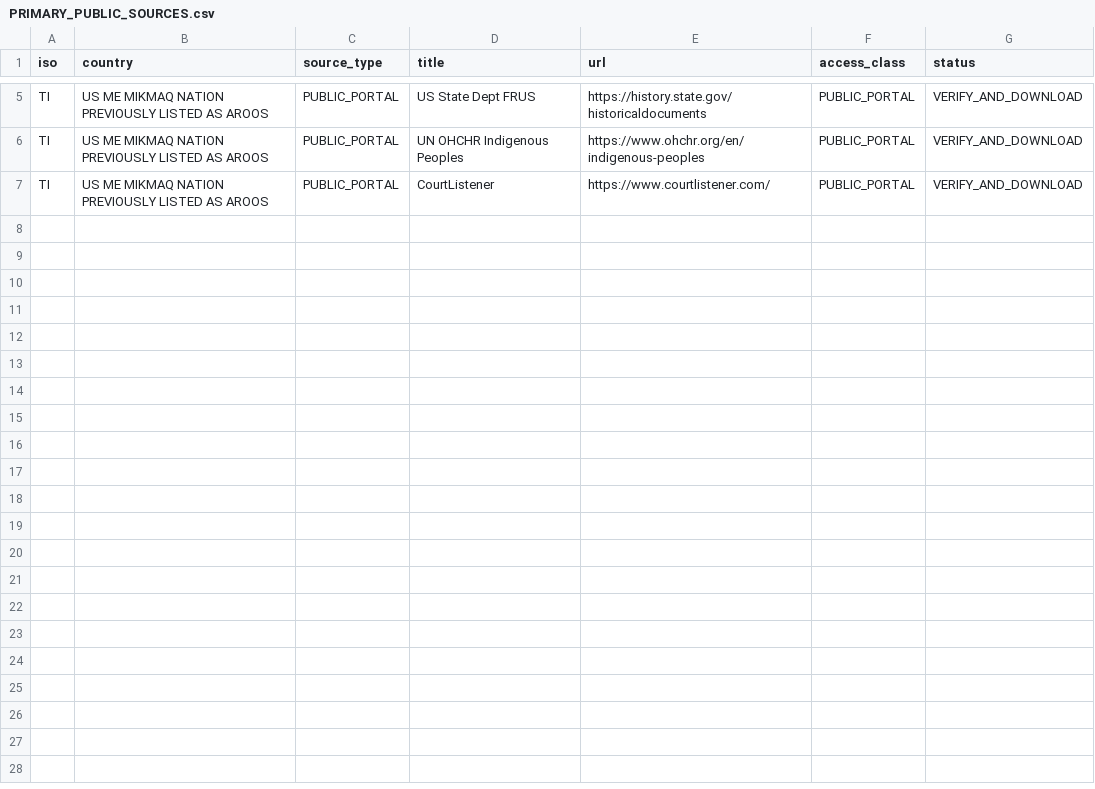
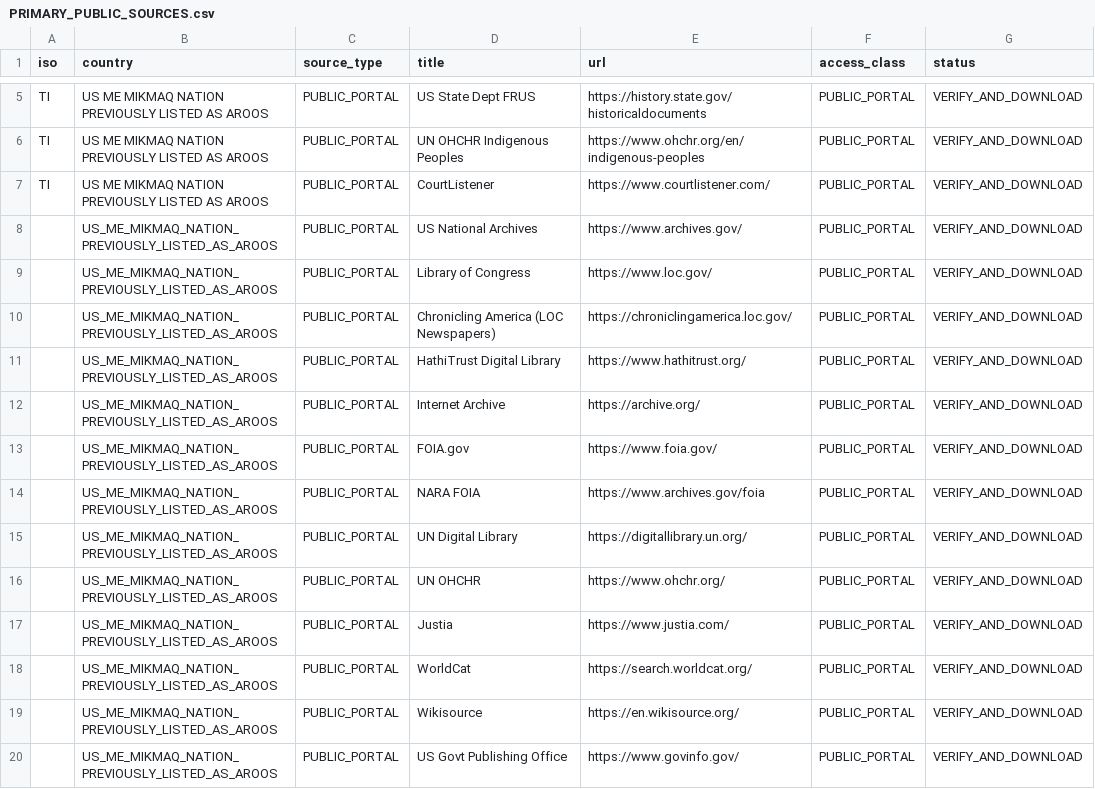
Before and after one commit to GlobalRestitutionAlliance/turtle-island-us-me-mikmaq-nation-previously-listed-as-aroos-master-litigation, a CSV file: 03_Evidentiary_Exhibits/PRIMARY_PUBLIC_SOURCES.csv, drawn as a sheet; only a part is shown, gaps mark what is left out.

Commit message:
Expand primary public source registries (Batch 2)

```diff
--- a/03_Evidentiary_Exhibits/PRIMARY_PUBLIC_SOURCES.csv
+++ b/03_Evidentiary_Exhibits/PRIMARY_PUBLIC_SOURCES.csv
@@ -7 +7,14 @@ TI,US ME MIKMAQ NATION PREVIOUSLY LISTED AS AROOS,PUBLIC_PORTAL,UN OHCHR Indigen
 TI,US ME MIKMAQ NATION PREVIOUSLY LISTED AS AROOS,PUBLIC_PORTAL,CourtListener,https://www.courtlistener.com/,PUBLIC_PORTAL,VERIFY_AND_DOWNLOAD
+,US_ME_MIKMAQ_NATION_PREVIOUSLY_LISTED_AS_AROOS,PUBLIC_PORTAL,US National Archives,https://www.archives.gov/,PUBLIC_PORTAL,VERIFY_AND_DOWNLOAD
+,US_ME_MIKMAQ_NATION_PREVIOUSLY_LISTED_AS_AROOS,PUBLIC_PORTAL,Library of Congress,https://www.loc.gov/,PUBLIC_PORTAL,VERIFY_AND_DOWNLOAD
+,US_ME_MIKMAQ_NATION_PREVIOUSLY_LISTED_AS_AROOS,PUBLIC_PORTAL,Chronicling America (LOC Newspapers),https://chroniclingamerica.loc.gov/,PUBLIC_PORTAL,VERIFY_AND_DOWNLOAD
+,US_ME_MIKMAQ_NATION_PREVIOUSLY_LISTED_AS_AROOS,PUBLIC_PORTAL,HathiTrust Digital Library,https://www.hathitrust.org/,PUBLIC_PORTAL,VERIFY_AND_DOWNLOAD
+,US_ME_MIKMAQ_NATION_PREVIOUSLY_LISTED_AS_AROOS,PUBLIC_PORTAL,Internet Archive,https://archive.org/,PUBLIC_PORTAL,VERIFY_AND_DOWNLOAD
+,US_ME_MIKMAQ_NATION_PREVIOUSLY_LISTED_AS_AROOS,PUBLIC_PORTAL,FOIA.gov,https://www.foia.gov/,PUBLIC_PORTAL,VERIFY_AND_DOWNLOAD
+,US_ME_MIKMAQ_NATION_PREVIOUSLY_LISTED_AS_AROOS,PUBLIC_PORTAL,NARA FOIA,https://www.archives.gov/foia,PUBLIC_PORTAL,VERIFY_AND_DOWNLOAD
+,US_ME_MIKMAQ_NATION_PREVIOUSLY_LISTED_AS_AROOS,PUBLIC_PORTAL,UN Digital Library,https://digitallibrary.un.org/,PUBLIC_PORTAL,VERIFY_AND_DOWNLOAD
+,US_ME_MIKMAQ_NATION_PREVIOUSLY_LISTED_AS_AROOS,PUBLIC_PORTAL,UN OHCHR,https://www.ohchr.org/,PUBLIC_PORTAL,VERIFY_AND_DOWNLOAD
+,US_ME_MIKMAQ_NATION_PREVIOUSLY_LISTED_AS_AROOS,PUBLIC_PORTAL,Justia,https://www.justia.com/,PUBLIC_PORTAL,VERIFY_AND_DOWNLOAD
+,US_ME_MIKMAQ_NATION_PREVIOUSLY_LISTED_AS_AROOS,PUBLIC_PORTAL,WorldCat,https://search.worldcat.org/,PUBLIC_PORTAL,VERIFY_AND_DOWNLOAD
+,US_ME_MIKMAQ_NATION_PREVIOUSLY_LISTED_AS_AROOS,PUBLIC_PORTAL,Wikisource,https://en.wikisource.org/,PUBLIC_PORTAL,VERIFY_AND_DOWNLOAD
+,US_ME_MIKMAQ_NATION_PREVIOUSLY_LISTED_AS_AROOS,PUBLIC_PORTAL,US Govt Publishing Office,https://www.govinfo.gov/,PUBLIC_PORTAL,VERIFY_AND_DOWNLOAD
```
Also changed, not shown: 2 other files.
